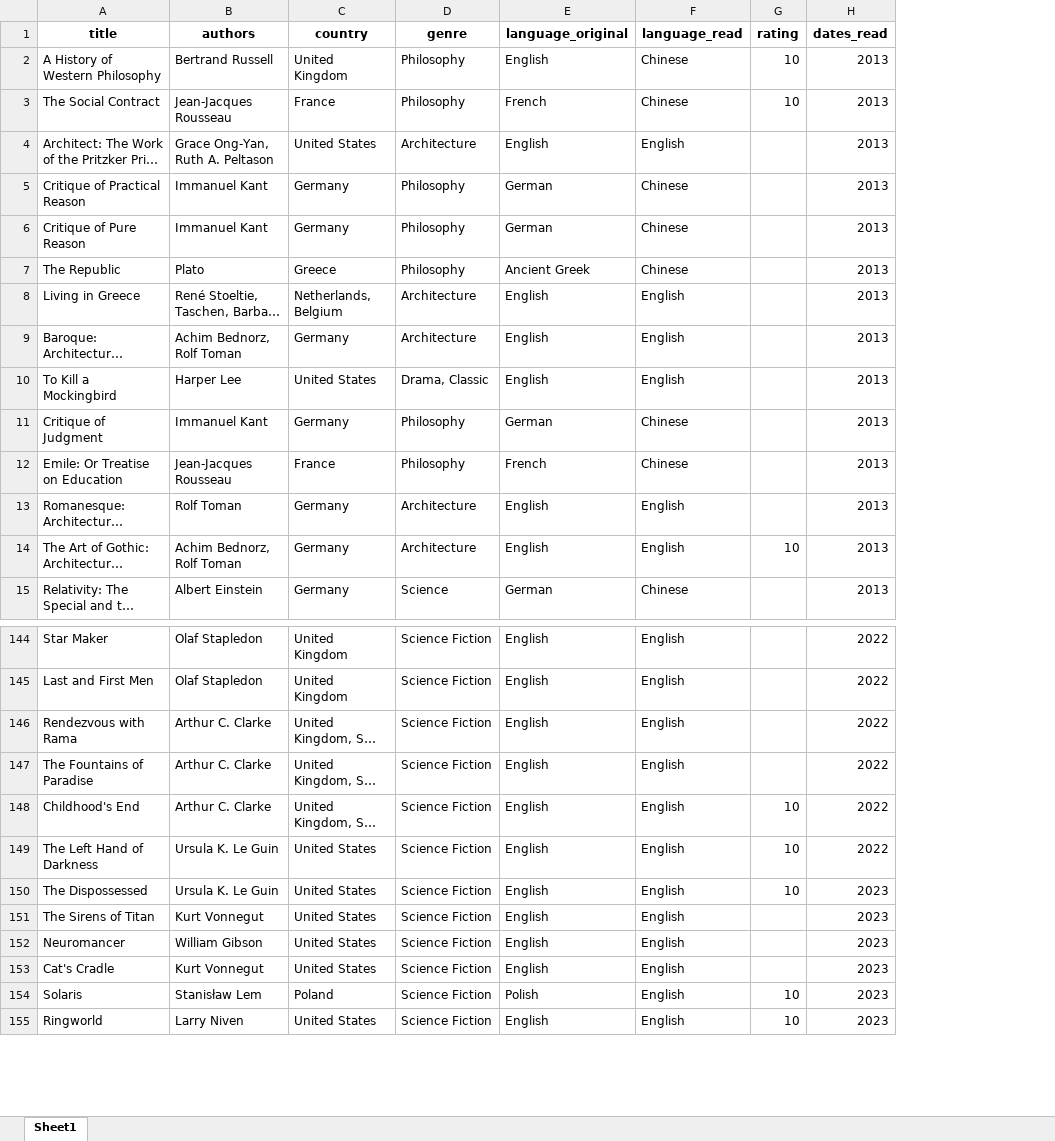
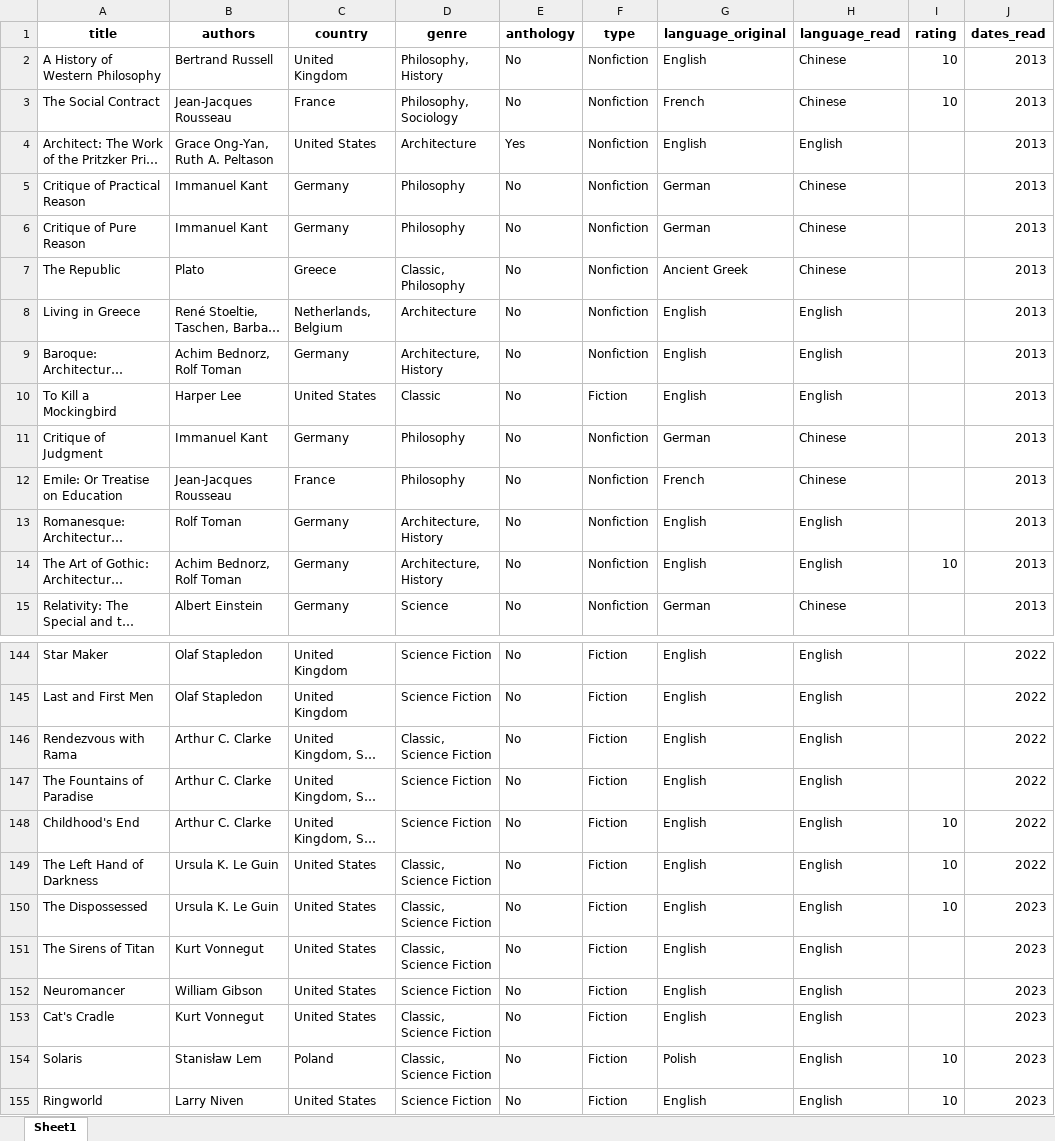
Before and after one commit to yutonghe96/yutonghe96.github.io, an Excel workbook: data/20251011_book_record.xlsx, sheet Sheet1, drawn as a sheet; only a part is shown, gaps mark what is left out; long unchanged cells end in …; values as stored, in another font and other column widths than the file's, no borders; the diff covers the shown part only; the diff names each change by its address in the sheet, - before the commit and + after, or states it on an @@ line.

```diff
--- a/data/20251011_book_record.xlsx (sheet Sheet1)
+++ b/data/20251011_book_record.xlsx (sheet Sheet1)
+column E (anthology), rows 2-15: No | No | Yes | No | No | No | No | No | No | No | No | No | No | No; rows 144-155: all No
+column F (type), rows 2-15: Nonfiction | Nonfiction | Nonfiction | Nonfiction | Nonfiction | Nonfiction | Nonfiction | Nonfiction | Fiction | Nonfiction | Nonfiction | Nonfiction | Nonfiction | Nonfiction; rows 144-155: all Fiction
-D2 (genre): Philosophy
+D2 (genre): Philosophy, History
-D3 (genre): Philosophy
+D3 (genre): Philosophy, Sociology
-D7 (genre): Philosophy
+D7 (genre): Classic, Philosophy
-D9 (genre): Architecture
+D9 (genre): Architecture, History
-D10 (genre): Drama, Classic
+D10 (genre): Classic
-D13:D14 (genre): Architecture
+D13:D14 (genre): Architecture, History
-D146 (genre): Science Fiction
+D146 (genre): Classic, Science Fiction
-D149:D151 (genre): Science Fiction
+D149:D151 (genre): Classic, Science Fiction
-D153:D154 (genre): Science Fiction
+D153:D154 (genre): Classic, Science Fiction
```
Also changed, not shown: 1 added row, 3 moved rows and 22 edited cells elsewhere in this sheet, 4 other files.
